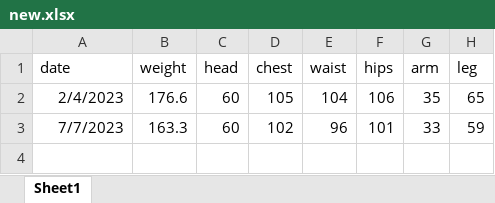
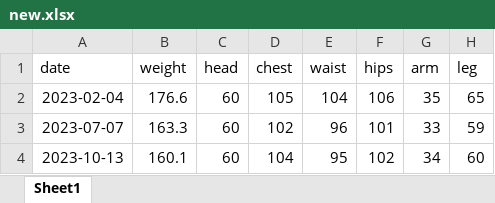
Before and after one commit to IanFla/Lose-Weight, an Excel workbook: new.xlsx, sheet Sheet1, drawn as a sheet; values as stored, in another font and other column widths than the file's, no borders; the diff names each change by its address in the sheet, - before the commit and + after, or states it on an @@ line.

Commit message:
Update new.xlsx

```diff
--- a/new.xlsx (sheet Sheet1)
+++ b/new.xlsx (sheet Sheet1)
-A2 (date): 2/4/2023
+A2 (date): 2023-02-04
-A3 (date): 7/7/2023
+A3 (date): 2023-07-07
+row 4: 2023-10-13 | 160.1 | 60 | 104 | 95 | 102 | 34 | 60
```
